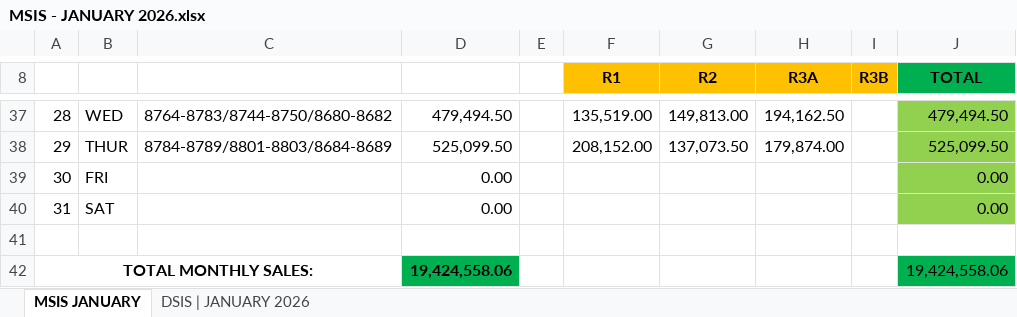
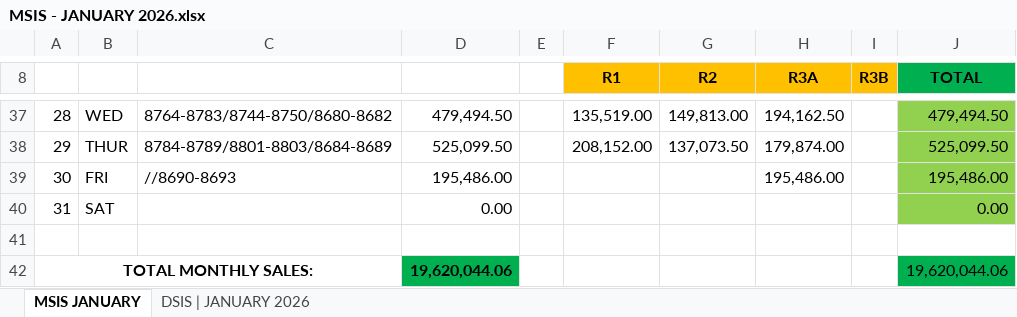
Before and after one commit to fliqlo/GBDS, an Excel workbook: GBDS JANUARY FILES 2026/MSIS - JANUARY 2026.xlsx, sheet MSIS JANUARY, drawn as a sheet; only a part is shown, gaps mark what is left out; values as stored, in another font and other column widths than the file's, no borders; the diff names each change by its address in the sheet, - before the commit and + after, or states it on an @@ line.

Commit message:
GBDS JANUARY FILES 2026 | fliqlo@GBDS

```diff
--- a/GBDS JANUARY FILES 2026/MSIS - JANUARY 2026.xlsx (sheet MSIS JANUARY)
+++ b/GBDS JANUARY FILES 2026/MSIS - JANUARY 2026.xlsx (sheet MSIS JANUARY)
-C39: (empty)
+C39: //8690-8693
-D39: 0.00
+D39: 195,486.00
-H39 (R3A): (empty)
+H39 (R3A): 195,486.00
-J39 (TOTAL): 0.00
+J39 (TOTAL): 195,486.00
-D42: 19,424,558.06
+D42: 19,620,044.06
-J42 (TOTAL): 19,424,558.06
+J42 (TOTAL): 19,620,044.06
```
Also changed, not shown: sheet DSIS | JANUARY 2026, GBDS JANUARY FILES 2026/CSR MONTH OF JANUARY 2026.xlsx, GBDS JANUARY FILES 2026/SHORT OVER ALL ROUTES - JANUARY 2026.xlsx, 1 other file.
